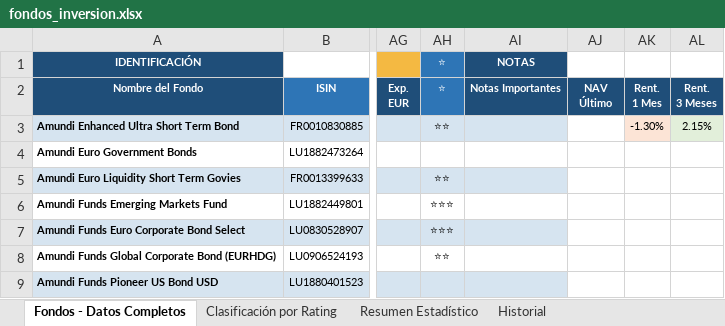
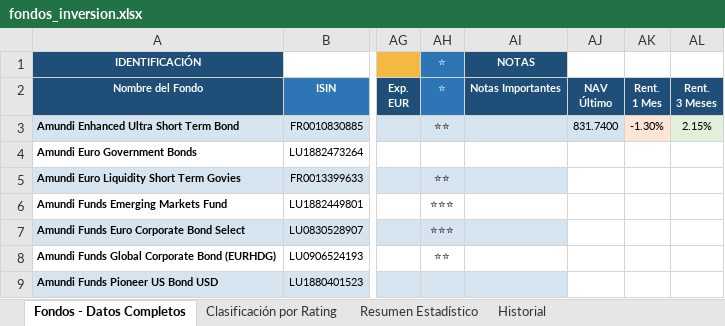
Before and after one commit to amoreno0771234/FONDOS-INVERSION, an Excel workbook: fondos_inversion.xlsx, sheet Fondos - Datos Completos, drawn as a sheet; only a part is shown, gaps mark what is left out; values as stored, in another font and other column widths than the file's, no borders; the diff names each change by its address in the sheet, - before the commit and + after, or states it on an @@ line.

```diff
--- a/fondos_inversion.xlsx (sheet Fondos - Datos Completos)
+++ b/fondos_inversion.xlsx (sheet Fondos - Datos Completos)
-AJ3 (NAV Último): (empty)
+AJ3 (NAV Último): 831.7400
-AJ3 fill: none
+AJ3 fill: #D6E4F0
```
Also changed, not shown: sheet Historial.
